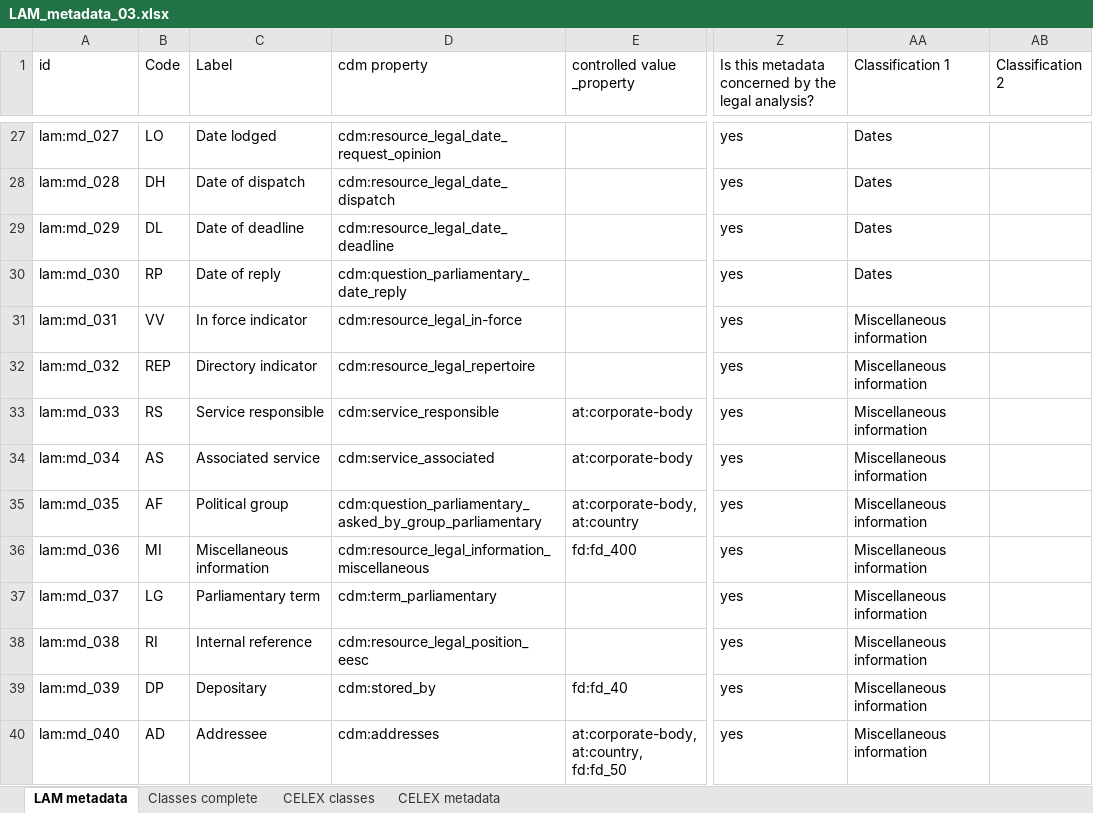
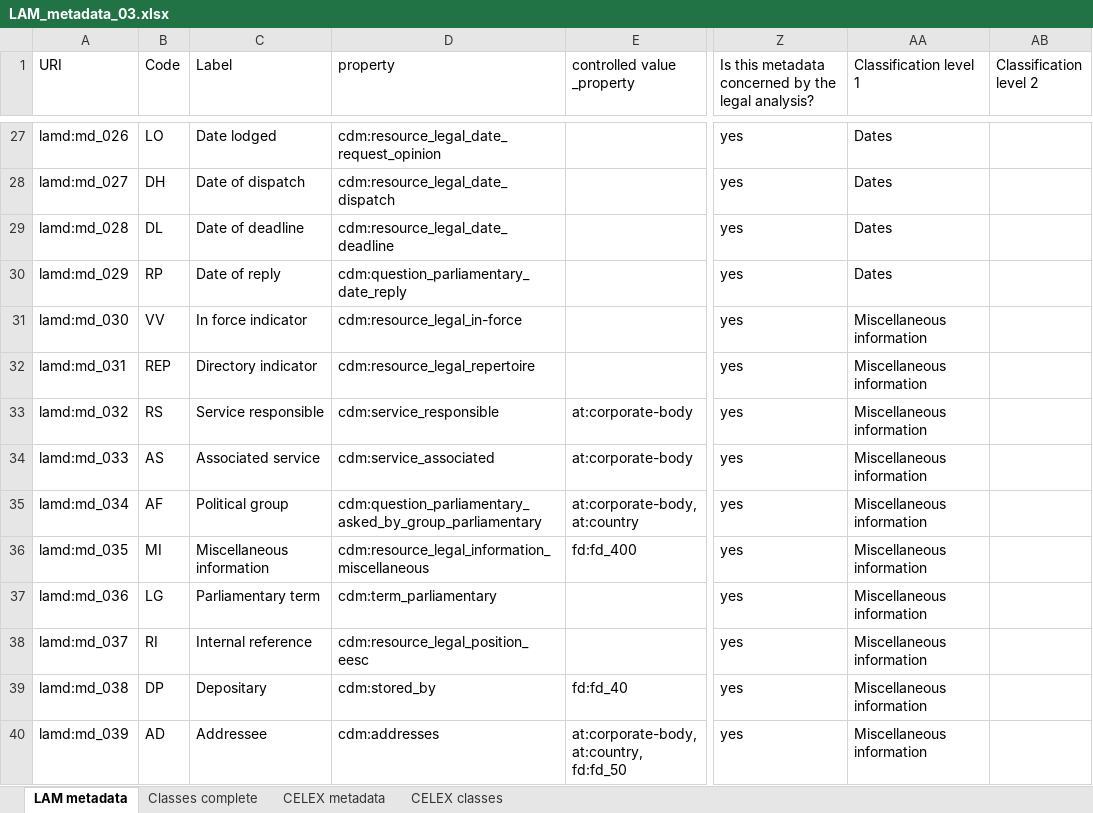
Before and after one commit to meaningfy-ws/lam4vb3, an Excel workbook: docs/semi-structured/LAM_metadata_03.xlsx, sheet LAM metadata, drawn as a sheet; only a part is shown, gaps mark what is left out; values as stored, in another font and other column widths than the file's, no cell formats; the diff covers the shown part only; the diff names each change by its address in the sheet, - before the commit and + after, or states it on an @@ line.

Commit message:
* restructure code * update input structure in LAM_metadata_03.xlsx * initiate v1 of the transformation script

```diff
--- a/docs/semi-structured/LAM_metadata_03.xlsx (sheet LAM metadata)
+++ b/docs/semi-structured/LAM_metadata_03.xlsx (sheet LAM metadata)
@@ sheet tab order changed: LAM metadata | Classes complete | CELEX metadata | CELEX classes @@
-A1: id
+A1: URI
-D1: cdm property
+D1: property
-AA1: Classification 1
+AA1: Classification level 1
-AB1: Classification 2
+AB1: Classification level 2
-A27 (URI): lam:md_027
+A27 (URI): lamd:md_026
-A28 (URI): lam:md_028
+A28 (URI): lamd:md_027
-A29 (URI): lam:md_029
+A29 (URI): lamd:md_028
-A30 (URI): lam:md_030
+A30 (URI): lamd:md_029
-A31 (URI): lam:md_031
+A31 (URI): lamd:md_030
-A32 (URI): lam:md_032
+A32 (URI): lamd:md_031
-A33 (URI): lam:md_033
+A33 (URI): lamd:md_032
-A34 (URI): lam:md_034
+A34 (URI): lamd:md_033
-A35 (URI): lam:md_035
+A35 (URI): lamd:md_034
-A36 (URI): lam:md_036
+A36 (URI): lamd:md_035
-A37 (URI): lam:md_037
+A37 (URI): lamd:md_036
-A38 (URI): lam:md_038
+A38 (URI): lamd:md_037
-A39 (URI): lam:md_039
+A39 (URI): lamd:md_038
-A40 (URI): lam:md_040
+A40 (URI): lamd:md_039
```
Also changed, not shown: 99 edited cells elsewhere in this sheet, sheet Classes complete, sheet CELEX classes, sheet CELEX metadata, cell formats, 13 other files.
